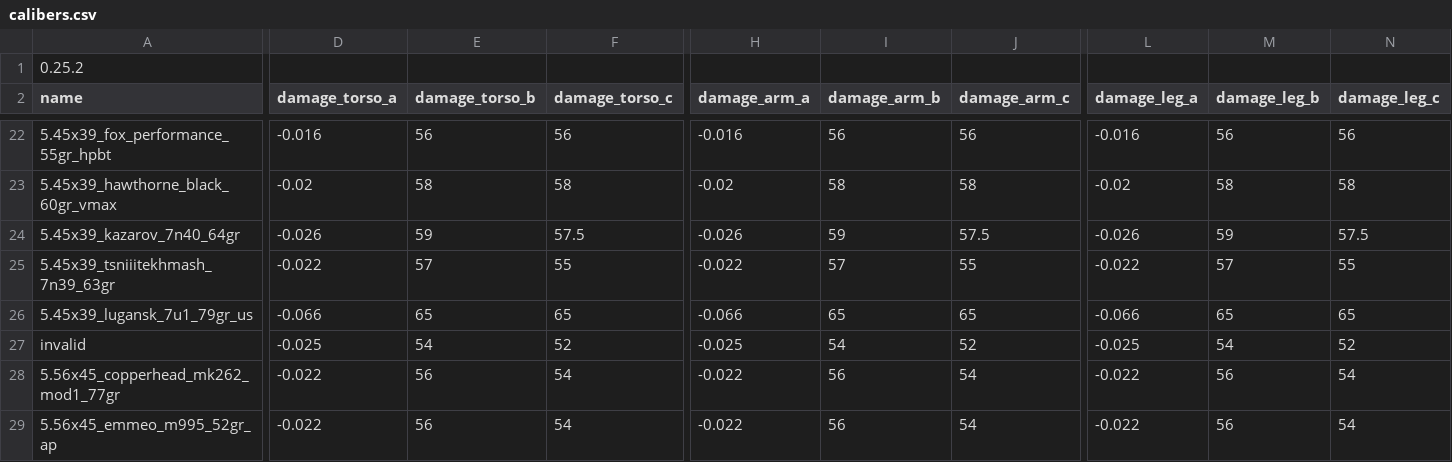
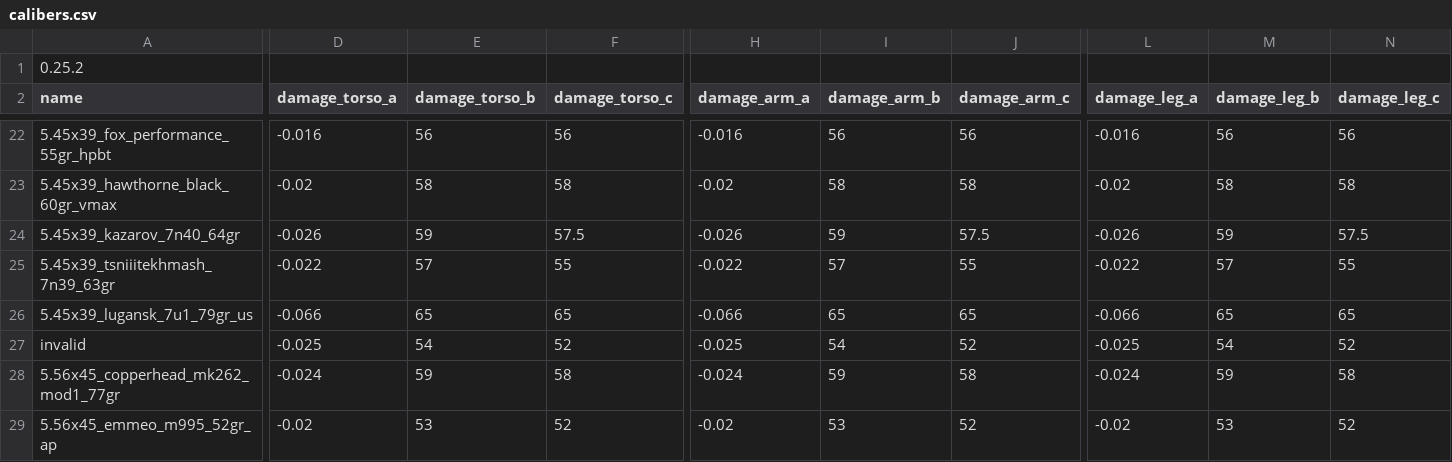
Before and after one commit to recoil-group/deadline-balancing, a CSV file: calibers.csv, drawn as a sheet; only a part is shown, gaps mark what is left out; the diff covers the shown part only; the diff names each change by its address in the sheet, - before the commit and + after, or states it on an @@ line.

Commit message:
temp port semmy 556

```diff
--- a/calibers.csv
+++ b/calibers.csv
-D28 (damage_torso_a): -0.022
+D28 (damage_torso_a): -0.024
-E28 (damage_torso_b): 56
+E28 (damage_torso_b): 59
-F28 (damage_torso_c): 54
+F28 (damage_torso_c): 58
-H28 (damage_arm_a): -0.022
+H28 (damage_arm_a): -0.024
-I28 (damage_arm_b): 56
+I28 (damage_arm_b): 59
-J28 (damage_arm_c): 54
+J28 (damage_arm_c): 58
-L28 (damage_leg_a): -0.022
+L28 (damage_leg_a): -0.024
-M28 (damage_leg_b): 56
+M28 (damage_leg_b): 59
-N28 (damage_leg_c): 54
+N28 (damage_leg_c): 58
-D29 (damage_torso_a): -0.022
+D29 (damage_torso_a): -0.02
-E29 (damage_torso_b): 56
+E29 (damage_torso_b): 53
-F29 (damage_torso_c): 54
+F29 (damage_torso_c): 52
-H29 (damage_arm_a): -0.022
+H29 (damage_arm_a): -0.02
-I29 (damage_arm_b): 56
+I29 (damage_arm_b): 53
-J29 (damage_arm_c): 54
+J29 (damage_arm_c): 52
-L29 (damage_leg_a): -0.022
+L29 (damage_leg_a): -0.02
-M29 (damage_leg_b): 56
+M29 (damage_leg_b): 53
-N29 (damage_leg_c): 54
+N29 (damage_leg_c): 52
```
Also changed, not shown: 92 edited cells elsewhere in this file.
